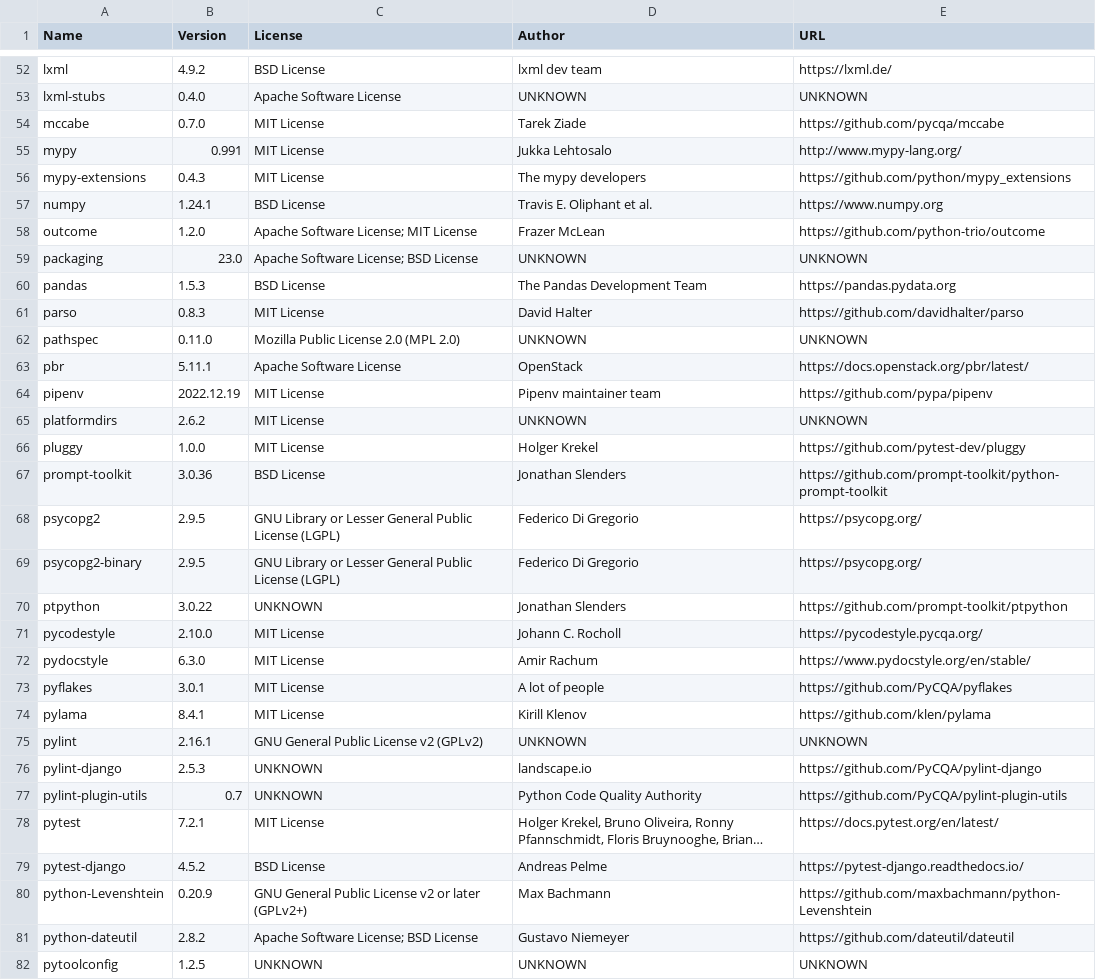
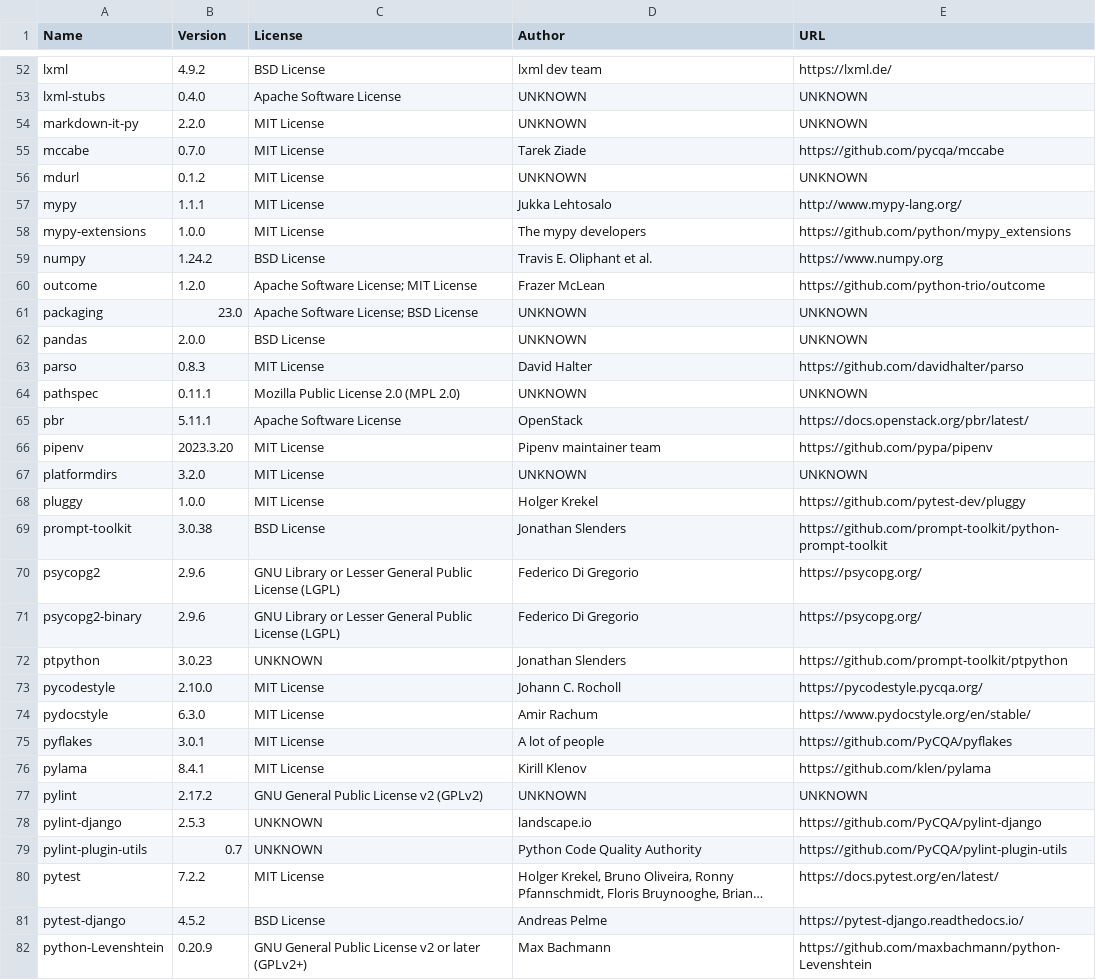
Before and after one commit to djbrown/hbscorez, a CSV file: ATTRIBUTIONS.csv, drawn as a sheet; only a part is shown, gaps mark what is left out; the shorter side is filled out with more unchanged rows; long unchanged cells end in …; addresses are those after the commit; the diff covers the shown part only; the diff names each change by its address in the sheet, - before the commit and + after, or states it on an @@ line.

```diff
--- a/ATTRIBUTIONS.csv
+++ b/ATTRIBUTIONS.csv
+row 54: markdown-it-py | 2.2.0 | MIT License | UNKNOWN | UNKNOWN
+row 56: mdurl | 0.1.2 | MIT License | UNKNOWN | UNKNOWN
-B57 (Version): 0.991
+B57 (Version): 1.1.1
-B58 (Version): 0.4.3
+B58 (Version): 1.0.0
-B59 (Version): 1.24.1
+B59 (Version): 1.24.2
-B62 (Version): 1.5.3
+B62 (Version): 2.0.0
-D62 (Author): The Pandas Development Team
+D62 (Author): UNKNOWN
-E62 (URL): https://pandas.pydata.org
+E62 (URL): UNKNOWN
-B64 (Version): 0.11.0
+B64 (Version): 0.11.1
-B66 (Version): 2022.12.19
+B66 (Version): 2023.3.20
-B67 (Version): 2.6.2
+B67 (Version): 3.2.0
-B69 (Version): 3.0.36
+B69 (Version): 3.0.38
-B70:B71 (Version): 2.9.5
+B70:B71 (Version): 2.9.6
-B72 (Version): 3.0.22
+B72 (Version): 3.0.23
-B77 (Version): 2.16.1
+B77 (Version): 2.17.2
-B80 (Version): 7.2.1
+B80 (Version): 7.2.2
```
Also changed, not shown: 2 added rows and 34 edited cells elsewhere in this file, 1 other file.
